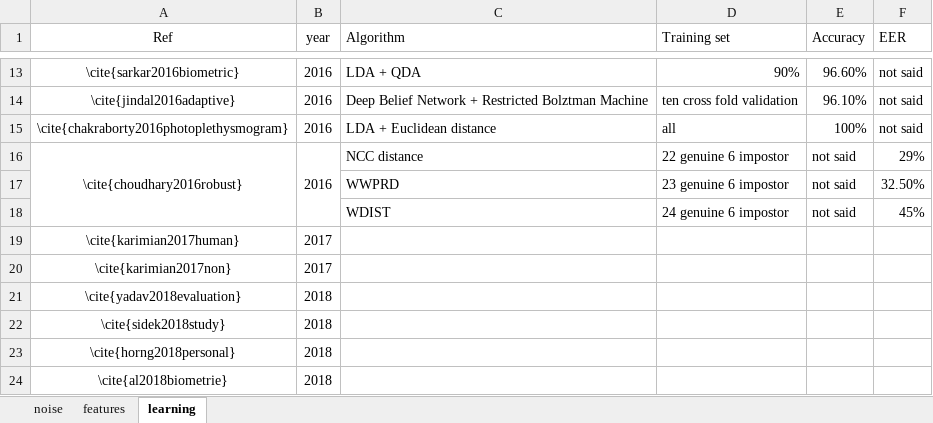
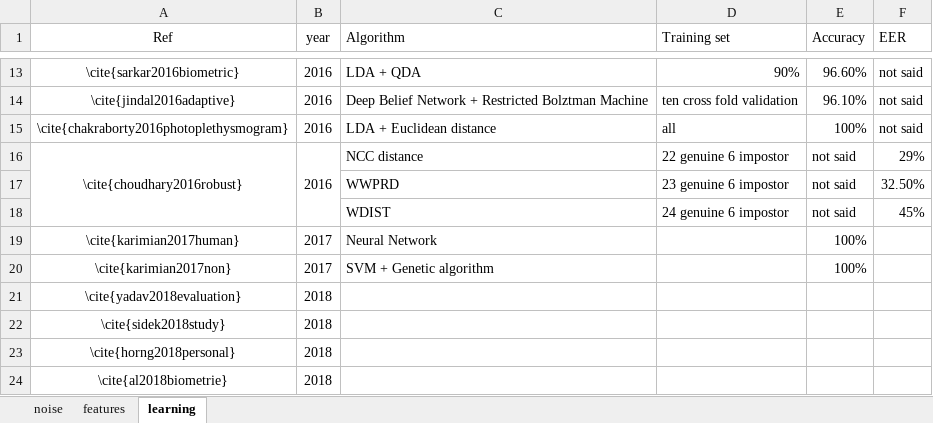
Before and after one commit to bvignau/SLRIA, an Excel workbook: noise.xlsx, sheet learning, drawn as a sheet; only a part is shown, gaps mark what is left out; values as stored, in another font and other column widths than the file's, no borders; the diff names each change by its address in the sheet, - before the commit and + after, or states it on an @@ line.

```diff
--- a/noise.xlsx (sheet learning)
+++ b/noise.xlsx (sheet learning)
-C19 (Algorithm): (empty)
+C19 (Algorithm): Neural Network
-E19:E20 (Accuracy): (empty)
+E19:E20 (Accuracy): 100%
-C20 (Algorithm): (empty)
+C20 (Algorithm): SVM + Genetic algorithm
```
Also changed, not shown: RDL.xlsx.
